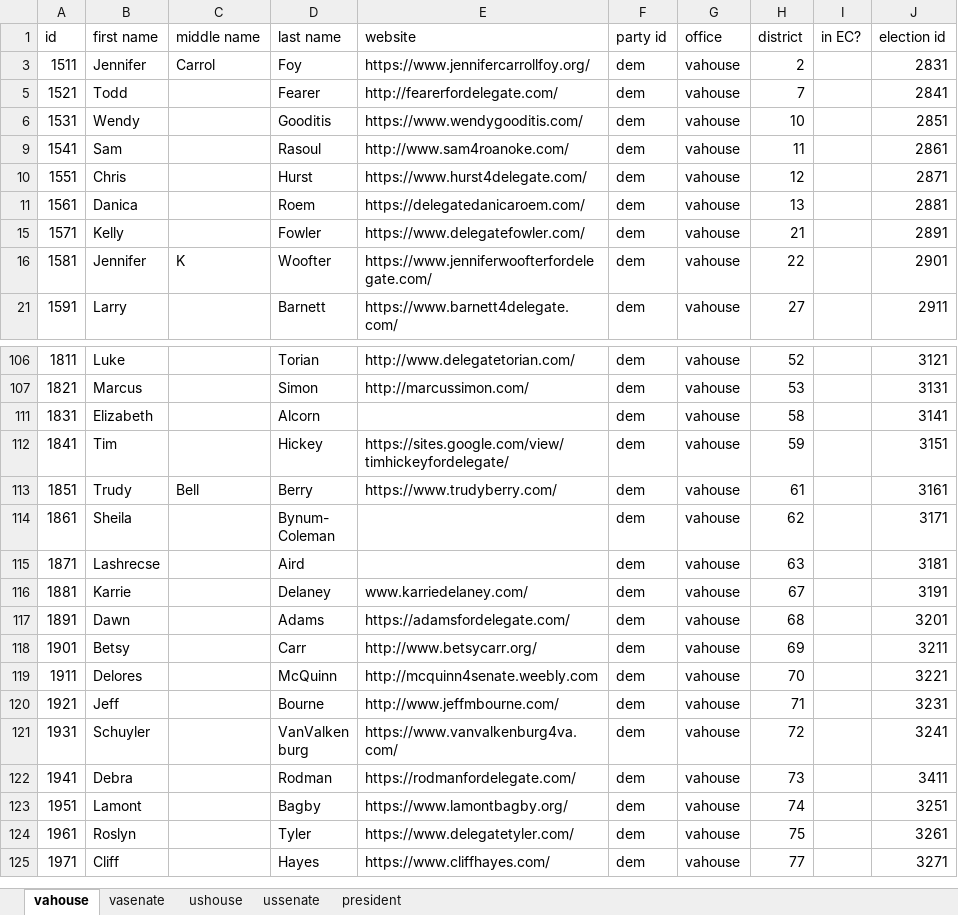
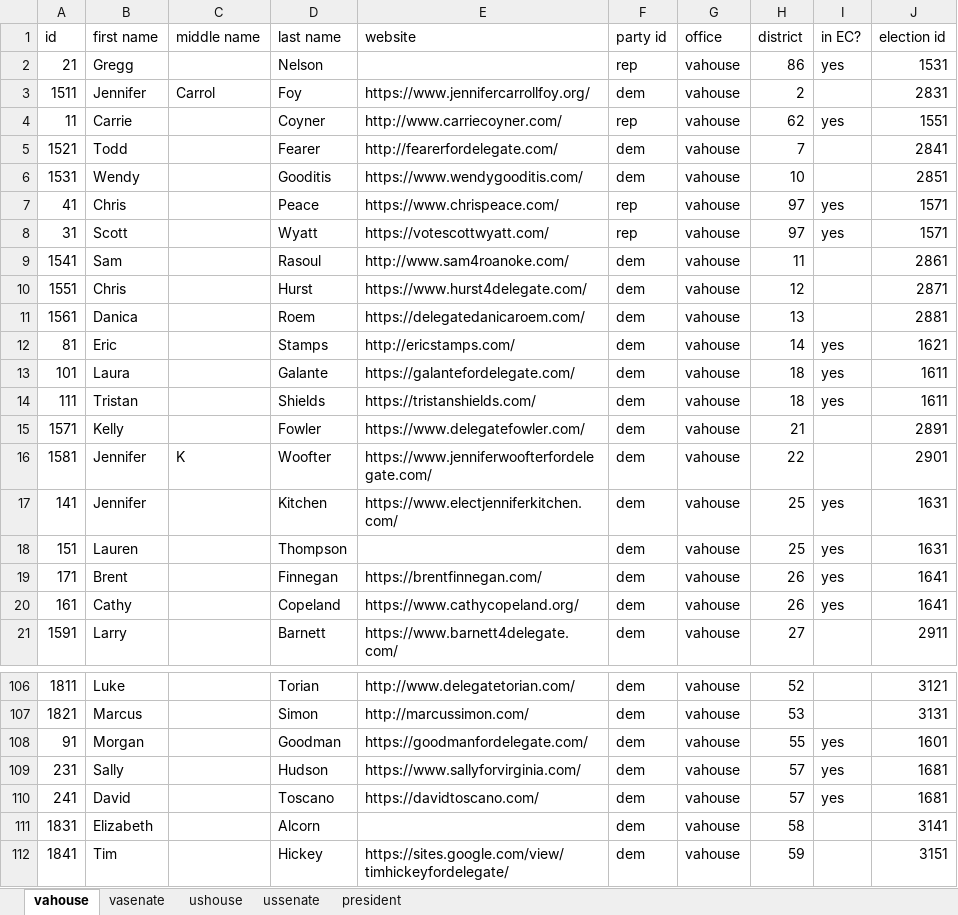
Before and after one commit to frashure/virginia-elections-api, an Excel workbook: db_resources/candidate_tracker.xlsx, sheet vahouse, drawn as a sheet; only a part is shown, gaps mark what is left out; the shorter side is filled out with more unchanged rows; values as stored, in another font and other column widths than the file's, no borders; the diff covers the shown part only; the diff names each change by its address in the sheet, - before the commit and + after, or states it on an @@ line.

```diff
--- a/db_resources/candidate_tracker.xlsx (sheet vahouse)
+++ b/db_resources/candidate_tracker.xlsx (sheet vahouse)
@@ row 2 unhidden: 21 | Gregg |  | Nelson |  | rep | vahouse | 86 | yes | 1531 @@
@@ row 4 unhidden: 11 | Carrie |  | Coyner | http://www.carriecoyner.com/ | rep | vahouse | 62 | yes | 1551 @@
@@ row 7 unhidden: 41 | Chris |  | Peace | https://www.chrispeace.com/ | rep | vahouse | 97 | yes | 1571 @@
@@ row 8 unhidden: 31 | Scott |  | Wyatt | https://votescottwyatt.com/ | rep | vahouse | 97 | yes | 1571 @@
@@ row 12 unhidden: 81 | Eric |  | Stamps | http://ericstamps.com/ | dem | vahouse | 14 | yes | 1621 @@
@@ row 13 unhidden: 101 | Laura |  | Galante | https://galantefordelegate.com/ | dem | vahouse | 18 | yes | 1611 @@
@@ row 14 unhidden: 111 | Tristan |  | Shields | https://tristanshields.com/ | dem | vahouse | 18 | yes | 1611 @@
@@ row 17 unhidden: 141 | Jennifer |  | Kitchen | https://www.electjenniferkitchen.com/ | dem | vahouse | 25 | yes | 1631 @@
@@ row 18 unhidden: 151 | Lauren |  | Thompson |  | dem | vahouse | 25 | yes | 1631 @@
@@ row 19 unhidden: 171 | Brent |  | Finnegan | https://brentfinnegan.com/ | dem | vahouse | 26 | yes | 1641 @@
@@ row 20 unhidden: 161 | Cathy |  | Copeland | https://www.cathycopeland.org/ | dem | vahouse | 26 | yes | 1641 @@
@@ row 108 unhidden: 91 | Morgan |  | Goodman | https://goodmanfordelegate.com/ | dem | vahouse | 55 | yes | 1601 @@
@@ row 109 unhidden: 231 | Sally |  | Hudson | https://www.sallyforvirginia.com/ | dem | vahouse | 57 | yes | 1681 @@
@@ row 110 unhidden: 241 | David |  | Toscano | https://davidtoscano.com/ | dem | vahouse | 57 | yes | 1681 @@
```
Also changed, not shown: 3 added rows and 12 hidden or unhidden rows elsewhere in this sheet.
